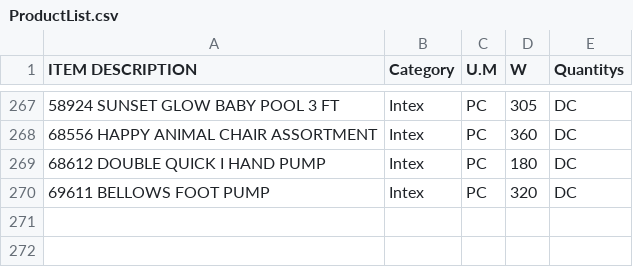
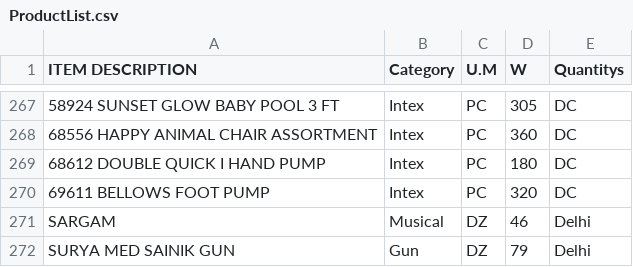
Before and after one commit to KrishnaGadia/sturdy-doodle, a CSV file: ProductList.csv, drawn as a sheet; only a part is shown, gaps mark what is left out; the diff names each change by its address in the sheet, - before the commit and + after, or states it on an @@ line.

Commit message:
Update ProductList.csv

```diff
--- a/ProductList.csv
+++ b/ProductList.csv
+row 271: SARGAM | Musical | DZ | 46 | Delhi
+row 272: SURYA MED SAINIK GUN | Gun | DZ | 79 | Delhi
```
